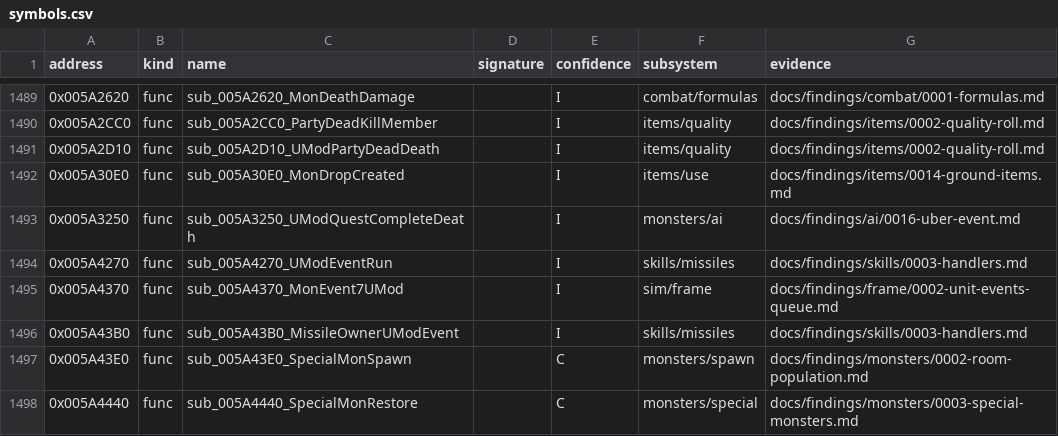
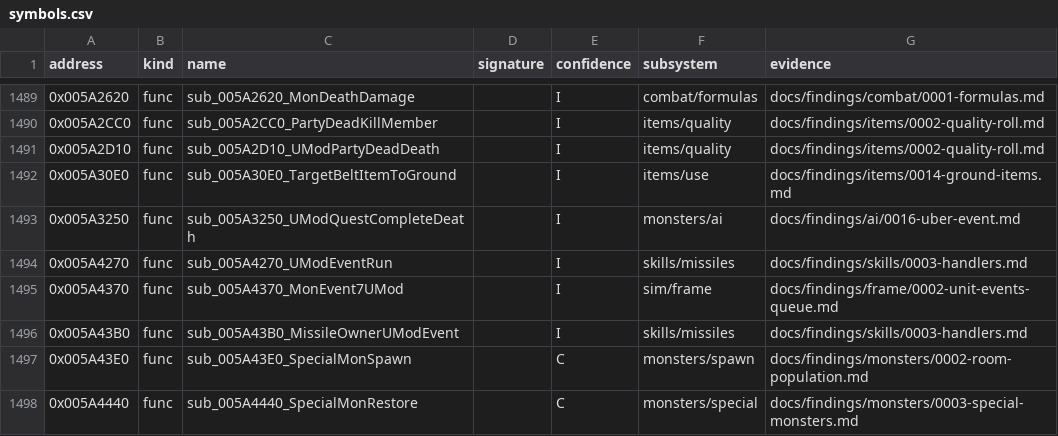
Before and after one commit to IgorKonovalov/diablo-2-recompilation, a CSV file: re/symbols.csv, drawn as a sheet; only a part is shown, gaps mark what is left out.

Commit message:
docs(findings): lane/r60c Tier A review fixes: drop and dispatch's pass at [I] until ADR-0029 (proposed), 0x005A30E0 renamed, draws beside the search, restore's saved expiry, ring anchors, dated corrections; plan 0060 log, request closed

```diff
--- a/re/symbols.csv
+++ b/re/symbols.csv
@@ -1491,3 +1491,3 @@ address,kind,name,signature,confidence,subsystem,evidence
 0x005A2D10,func,sub_005A2D10_UModPartyDeadDeath,,I,items/quality,docs/findings/items/0002-quality-roll.md
-0x005A30E0,func,sub_005A30E0_MonDropCreated,,I,items/use,docs/findings/items/0014-ground-items.md
+0x005A30E0,func,sub_005A30E0_TargetBeltItemToGround,,I,items/use,docs/findings/items/0014-ground-items.md
 0x005A3250,func,sub_005A3250_UModQuestCompleteDeath,,I,monsters/ai,docs/findings/ai/0016-uber-event.md
```
Also changed, not shown: 12 other files.
